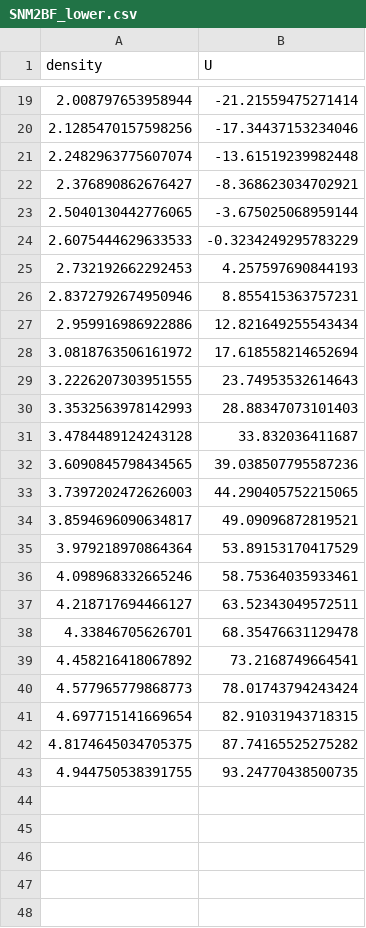
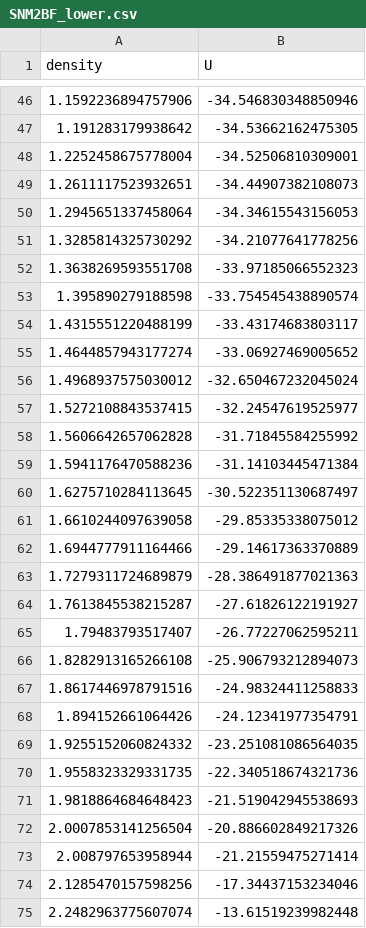
Before and after one commit to ajinno1124/Guleria2012, a CSV file: Fitting Parameters/Givendata/SNM2BF_lower.csv, drawn as a sheet; only a part is shown, gaps mark what is left out; the shorter side is filled out with more unchanged rows; the diff covers the shown part only; the diff names each change by its address in the sheet, - before the commit and + after, or states it on an @@ line.

```diff
--- a/Fitting Parameters/Givendata/SNM2BF_lower.csv
+++ b/Fitting Parameters/Givendata/SNM2BF_lower.csv
+row 46: 1.1592236894757906 | -34.546830348850946
+row 47: 1.191283179938642 | -34.53662162475305
+row 48: 1.2252458675778004 | -34.52506810309001
+row 49: 1.2611117523932651 | -34.44907382108073
+row 50: 1.2945651337458064 | -34.34615543156053
+row 51: 1.3285814325730292 | -34.21077641778256
+row 52: 1.3638269593551708 | -33.97185066552323
+row 53: 1.395890279188598 | -33.754545438890574
+row 54: 1.4315551220488199 | -33.43174683803117
+row 55: 1.4644857943177274 | -33.06927469005652
+row 56: 1.4968937575030012 | -32.650467232045024
+row 57: 1.5272108843537415 | -32.24547619525977
+row 58: 1.5606642657062828 | -31.71845584255992
+row 59: 1.5941176470588236 | -31.14103445471384
+row 60: 1.6275710284113645 | -30.522351130687497
+row 61: 1.6610244097639058 | -29.85335338075012
+row 62: 1.6944777911164466 | -29.14617363370889
+row 63: 1.7279311724689879 | -28.386491877021363
+row 64: 1.7613845538215287 | -27.61826122191927
+row 65: 1.79483793517407 | -26.77227062595211
+row 66: 1.8282913165266108 | -25.906793212894073
+row 67: 1.8617446978791516 | -24.98324411258833
+row 68: 1.894152661064426 | -24.12341977354791
+row 69: 1.9255152060824332 | -23.251081086564035
+row 70: 1.9558323329331735 | -22.340518674321736
+row 71: 1.9818864684648423 | -21.519042945538693
+row 72: 2.0007853141256504 | -20.886602849217326
```
Also changed, not shown: 44 added rows and 17 removed rows elsewhere in this file, Fitting Parameters/Givendata/SNM2BF_upper.csv, Fitting Parameters/Givendata/SNM3BF_lower.csv, 4 other files.
